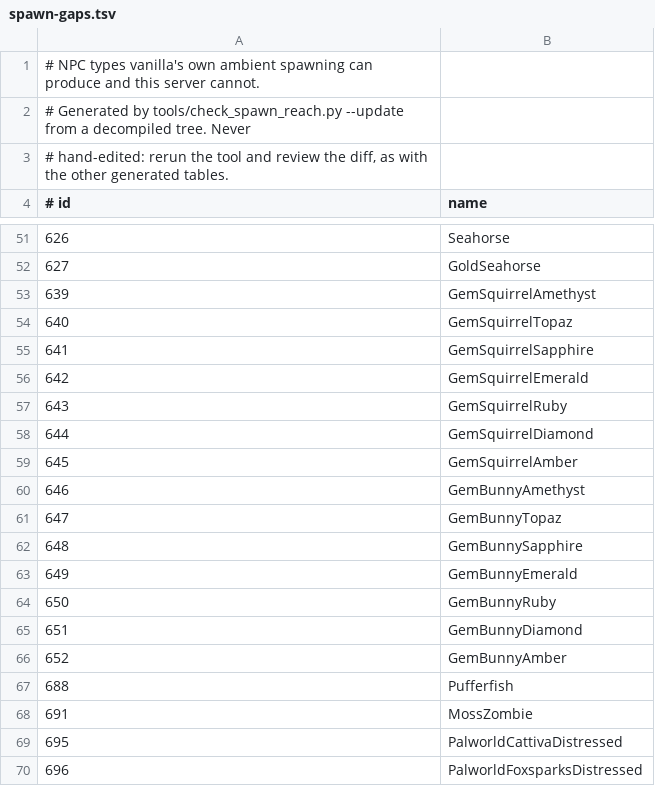
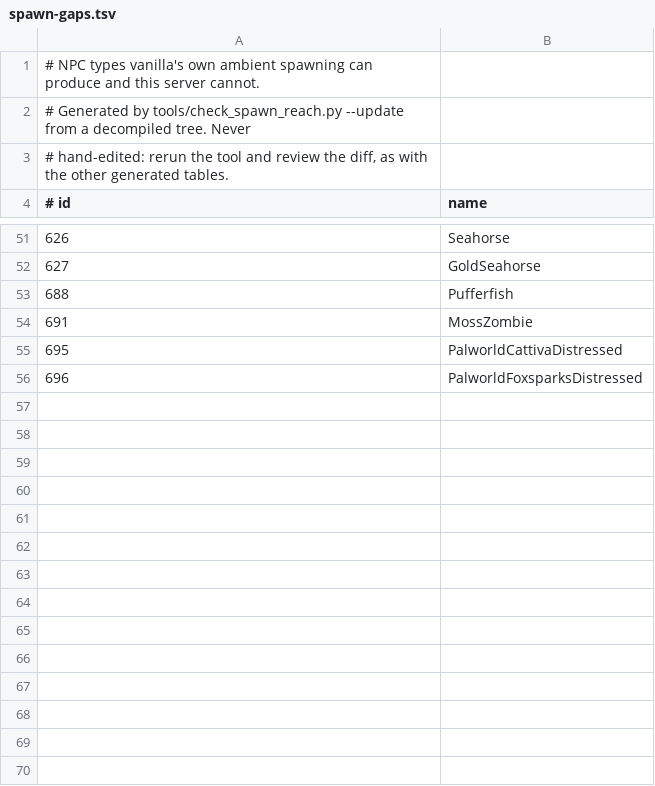
Before and after one commit to VegaKernel/terrustia, a TSV file: docs/spawn-gaps.tsv, drawn as a sheet; only a part is shown, gaps mark what is left out.

Commit message:
docs: the spawn-gaps and parity index reflect both critter lanes together
The gem-critters lane's merge already landed in main; this rebase's own
conflict resolution on spawn-gaps.tsv only carried this lane's own 22
removals forward. Regenerated for real: 88 unreachable NPCs down to 52,
the gem lane's fourteen and this lane's twenty-two together, not either
alone.

```diff
--- a/docs/spawn-gaps.tsv
+++ b/docs/spawn-gaps.tsv
@@ -52,16 +52,2 @@
 627	GoldSeahorse
-639	GemSquirrelAmethyst
-640	GemSquirrelTopaz
-641	GemSquirrelSapphire
-642	GemSquirrelEmerald
-643	GemSquirrelRuby
-644	GemSquirrelDiamond
-645	GemSquirrelAmber
-646	GemBunnyAmethyst
-647	GemBunnyTopaz
-648	GemBunnySapphire
-649	GemBunnyEmerald
-650	GemBunnyRuby
-651	GemBunnyDiamond
-652	GemBunnyAmber
 688	Pufferfish
```
Also changed, not shown: docs/parity-index.tsv.
